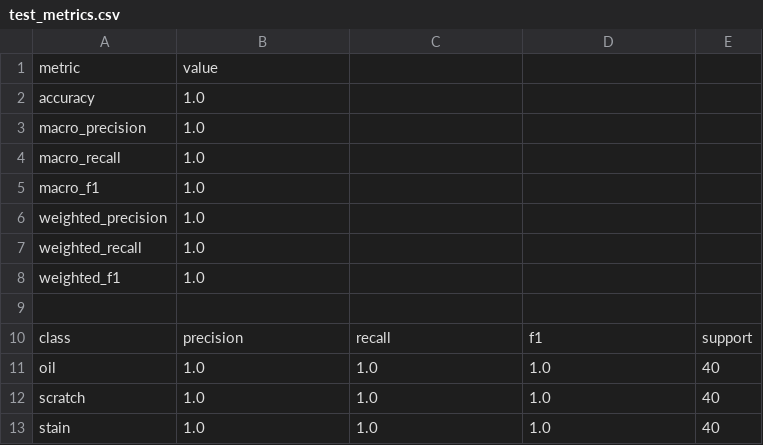
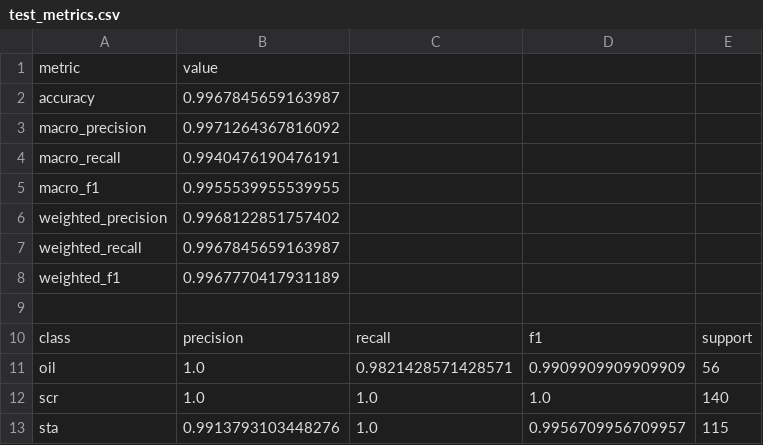
Before and after one commit to ZiyuanWang24/display-defect-segmentation-and-classification, a CSV file: cnn_checkpoints/test_metrics.csv, drawn as a sheet.

```diff
--- a/cnn_checkpoints/test_metrics.csv
+++ b/cnn_checkpoints/test_metrics.csv
@@ -1,13 +1,13 @@
 metric,value
-accuracy,1.0
-macro_precision,1.0
-macro_recall,1.0
-macro_f1,1.0
-weighted_precision,1.0
-weighted_recall,1.0
-weighted_f1,1.0
+accuracy,0.9967845659163987
+macro_precision,0.9971264367816092
+macro_recall,0.9940476190476191
+macro_f1,0.9955539955539955
+weighted_precision,0.9968122851757402
+weighted_recall,0.9967845659163987
+weighted_f1,0.9967770417931189
 
 class,precision,recall,f1,support
-oil,1.0,1.0,1.0,40
-scratch,1.0,1.0,1.0,40
-stain,1.0,1.0,1.0,40
+oil,1.0,0.9821428571428571,0.9909909909909909,56
+scr,1.0,1.0,1.0,140
+sta,0.9913793103448276,1.0,0.9956709956709957,115
```
Also changed, not shown: cnn_checkpoints/training_log.csv, 19 other files.
